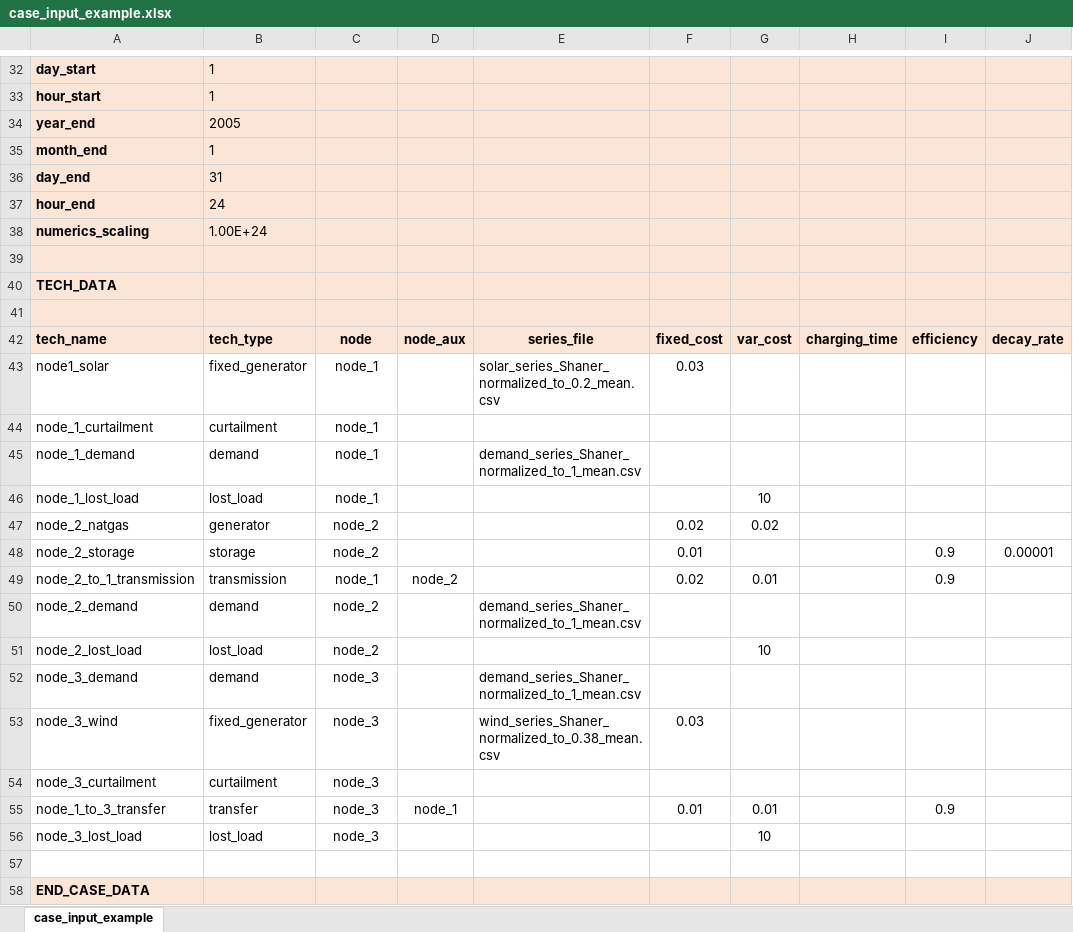
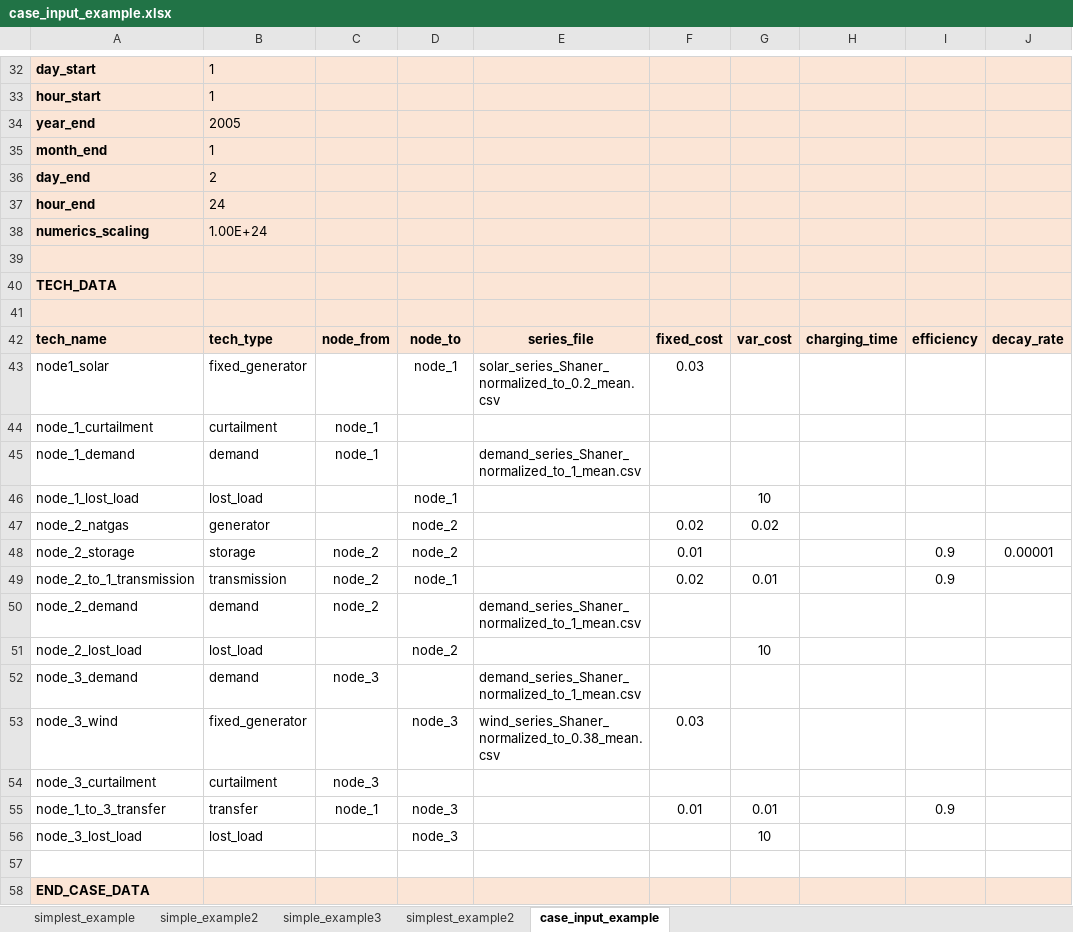
Before and after one commit to ClabEnergyProject/MEM, an Excel workbook: case_input_example.xlsx, sheet case_input_example, drawn as a sheet; only a part is shown, gaps mark what is left out; values as stored, in another font and other column widths than the file's, no borders; the diff names each change by its address in the sheet, - before the commit and + after, or states it on an @@ line.

```diff
--- a/case_input_example.xlsx (sheet case_input_example)
+++ b/case_input_example.xlsx (sheet case_input_example)
+sheet tab: simplest_example
+sheet tab: simple_example2
+sheet tab: simple_example3
+sheet tab: simplest_example2
-B36: 31
+B36: 2
-C42: node
+C42: node_from
-D42: node_aux
+D42: node_to
-C43: node_1
+C43: (empty)
-D43: (empty)
+D43: node_1
-C46: node_1
+C46: (empty)
-D46: (empty)
+D46: node_1
-C47: node_2
+C47: (empty)
-D47:D48: (empty)
+D47:D48: node_2
-C49: node_1
+C49: node_2
-D49: node_2
+D49: node_1
-C51: node_2
+C51: (empty)
-D51: (empty)
+D51: node_2
-C53: node_3
+C53: (empty)
-D53: (empty)
+D53: node_3
-C55: node_3
+C55: node_1
-D55: node_1
+D55: node_3
-C56: node_3
+C56: (empty)
-D56: (empty)
+D56: node_3
```
Also changed, not shown: 5 other files.
